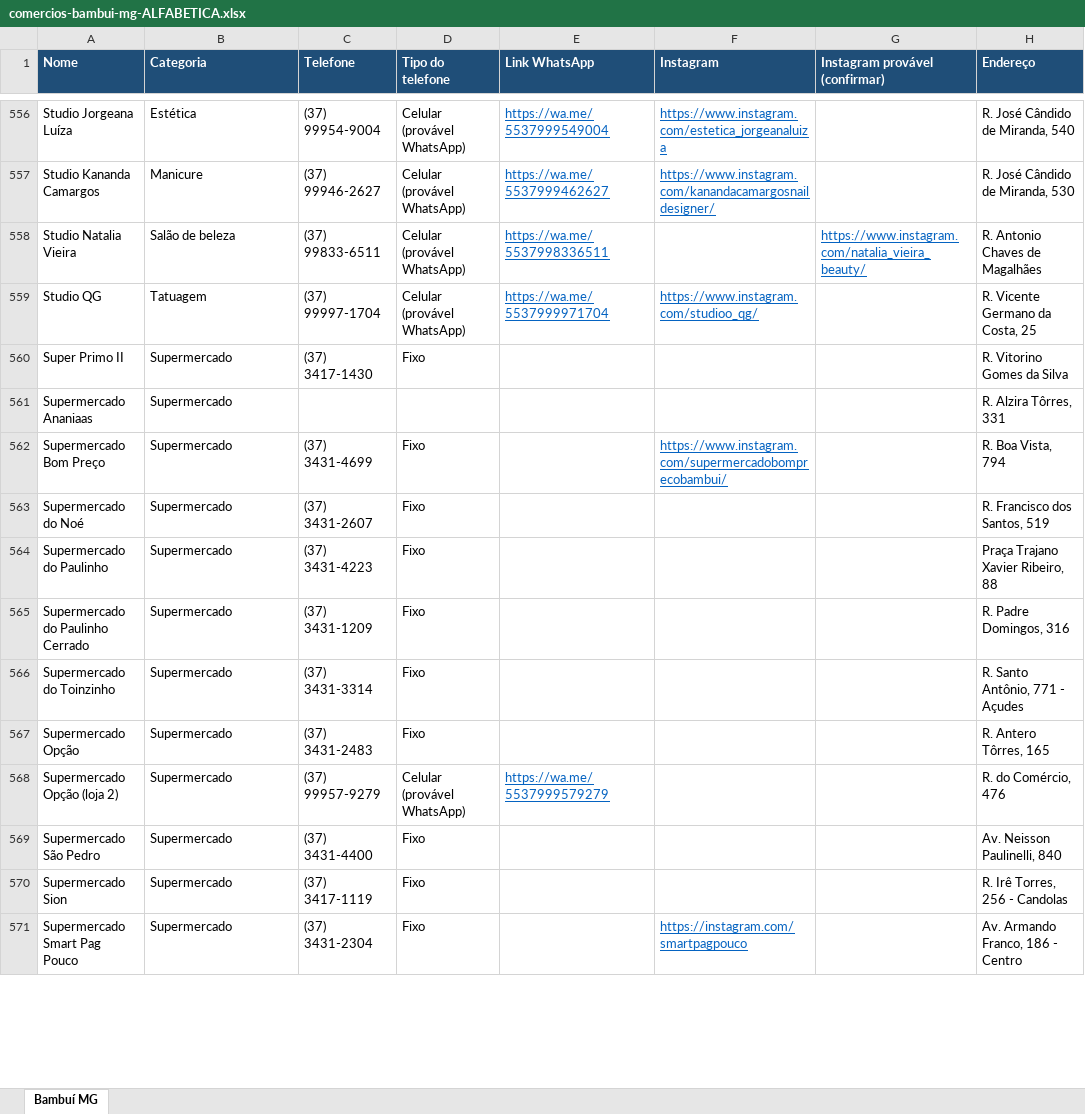
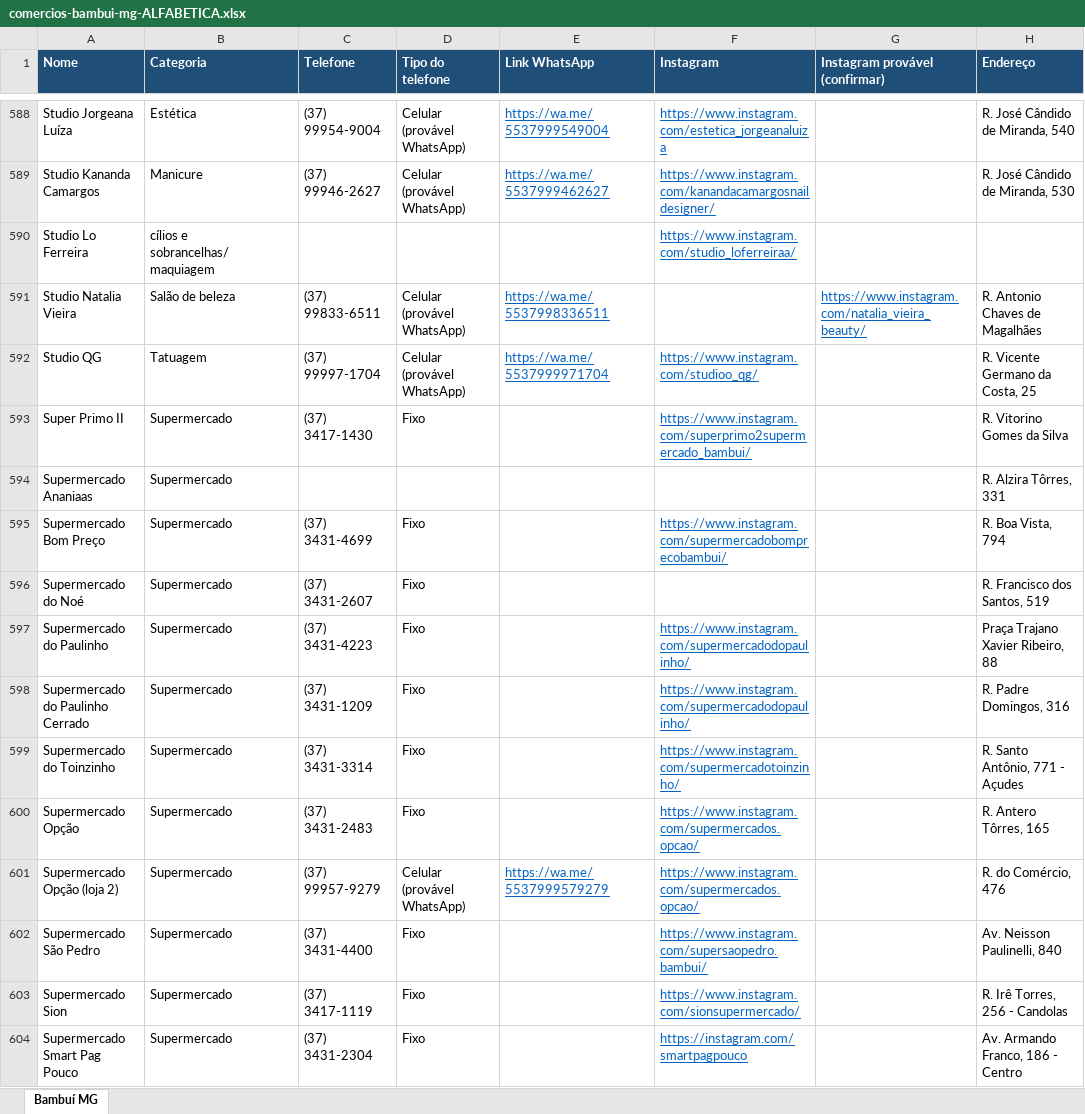
Before and after one commit to pingodocena-jpg/nosso-repositorio, an Excel workbook: comercios-bambui-mg-ALFABETICA.xlsx, sheet Bambuí MG, drawn as a sheet; only a part is shown, gaps mark what is left out; values as stored, in another font and other column widths than the file's, no borders; addresses are those after the commit; the diff covers the shown part only; the diff names each change by its address in the sheet, - before the commit and + after, or states it on an @@ line.

```diff
--- a/comercios-bambui-mg-ALFABETICA.xlsx (sheet Bambuí MG)
+++ b/comercios-bambui-mg-ALFABETICA.xlsx (sheet Bambuí MG)
+row 590: Studio Lo Ferreira | cílios e sobrancelhas/maquiagem |  |  |  | https://www.instagram.com/studio_loferreiraa/
-F593 (Instagram): (empty)
+F593 (Instagram): https://www.instagram.com/superprimo2supermercado_bambui/
-F597:F598 (Instagram): (empty)
+F597:F598 (Instagram): https://www.instagram.com/supermercadodopaulinho/
-F599 (Instagram): (empty)
+F599 (Instagram): https://www.instagram.com/supermercadotoinzinho/
-F600:F601 (Instagram): (empty)
+F600:F601 (Instagram): https://www.instagram.com/supermercados.opcao/
-F602 (Instagram): (empty)
+F602 (Instagram): https://www.instagram.com/supersaopedro.bambui/
-F603 (Instagram): (empty)
+F603 (Instagram): https://www.instagram.com/sionsupermercado/
```
Also changed, not shown: 34 added rows and 81 edited cells elsewhere in this sheet, comercios-bambui-mg-TODOS.xlsx, 2 other files.
